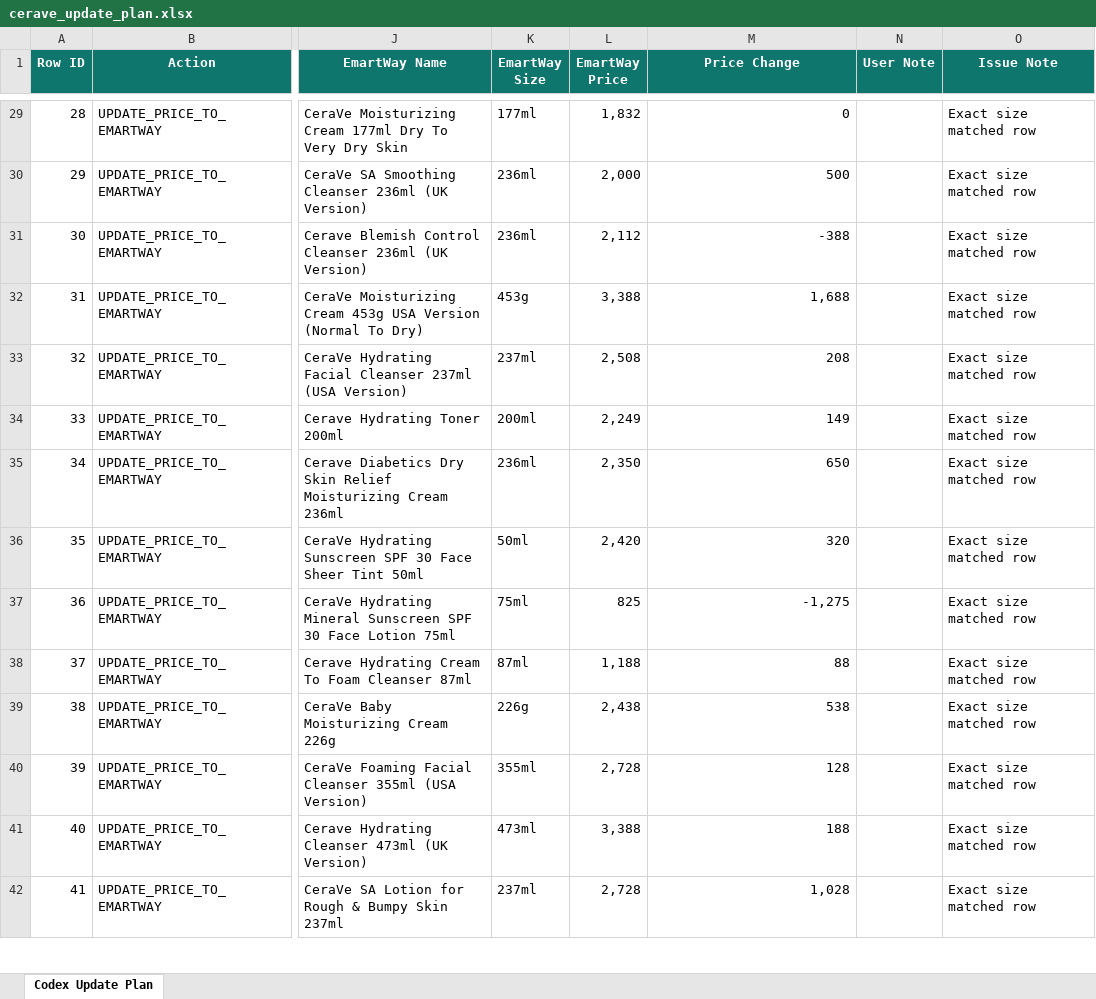
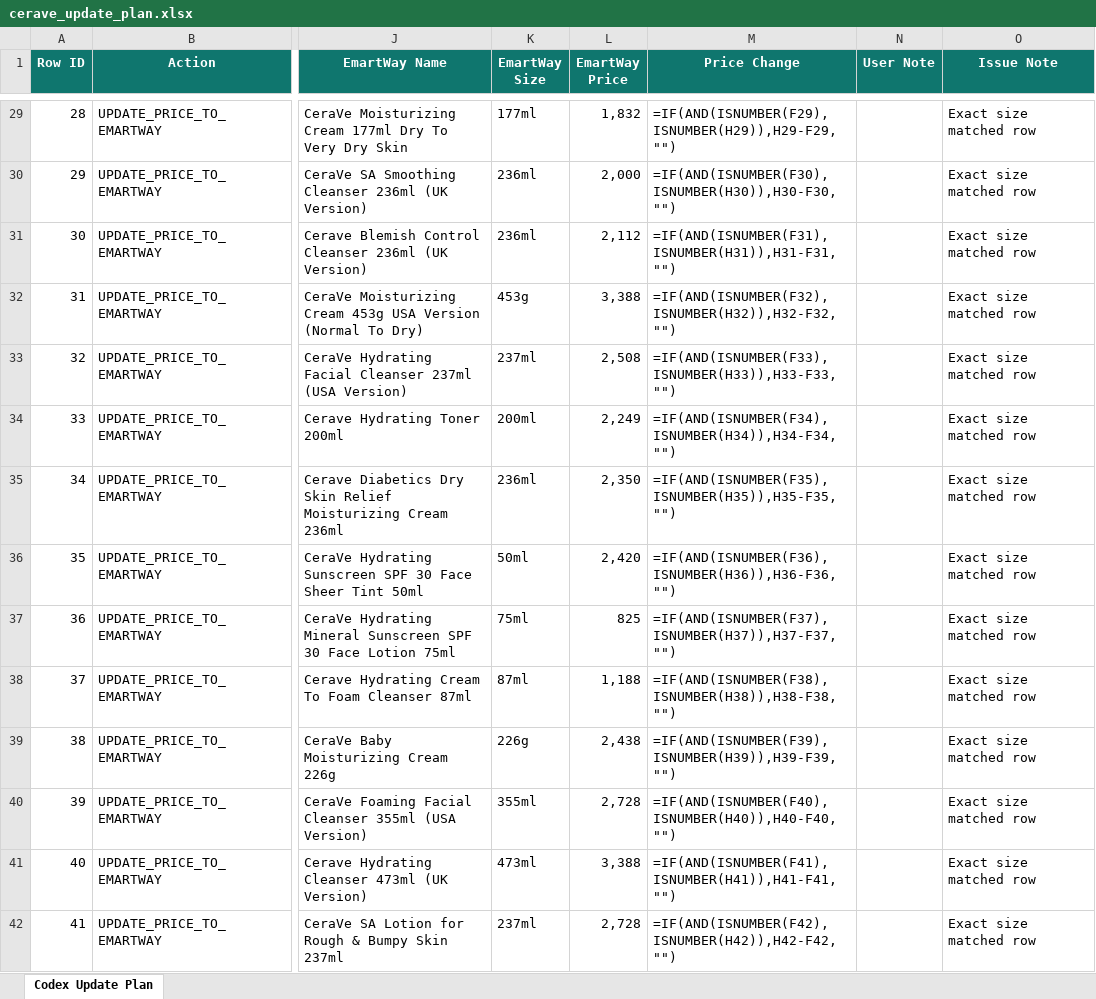
Before and after one commit to warlord71-bd/emart-platform, an Excel workbook: cerave_update_plan.xlsx, sheet Codex Update Plan, drawn as a sheet; only a part is shown, gaps mark what is left out; values as stored, in another font and other column widths than the file's, no borders; formulas without a stored value are shown as written; conditional formats and table styles not drawn; the diff covers the shown part only; the diff names each change by its address in the sheet, - before the commit and + after, or states it on an @@ line.

```diff
--- a/cerave_update_plan.xlsx (sheet Codex Update Plan)
+++ b/cerave_update_plan.xlsx (sheet Codex Update Plan)
-M29 (Price Change): 0
+M29 (Price Change): =IF(AND(ISNUMBER(F29),ISNUMBER(H29)),H29-F29,"")
-M30 (Price Change): 500
+M30 (Price Change): =IF(AND(ISNUMBER(F30),ISNUMBER(H30)),H30-F30,"")
-M31 (Price Change): -388
+M31 (Price Change): =IF(AND(ISNUMBER(F31),ISNUMBER(H31)),H31-F31,"")
-M32 (Price Change): 1,688
+M32 (Price Change): =IF(AND(ISNUMBER(F32),ISNUMBER(H32)),H32-F32,"")
-M33 (Price Change): 208
+M33 (Price Change): =IF(AND(ISNUMBER(F33),ISNUMBER(H33)),H33-F33,"")
-M34 (Price Change): 149
+M34 (Price Change): =IF(AND(ISNUMBER(F34),ISNUMBER(H34)),H34-F34,"")
-M35 (Price Change): 650
+M35 (Price Change): =IF(AND(ISNUMBER(F35),ISNUMBER(H35)),H35-F35,"")
-M36 (Price Change): 320
+M36 (Price Change): =IF(AND(ISNUMBER(F36),ISNUMBER(H36)),H36-F36,"")
-M37 (Price Change): -1,275
+M37 (Price Change): =IF(AND(ISNUMBER(F37),ISNUMBER(H37)),H37-F37,"")
-M38 (Price Change): 88
+M38 (Price Change): =IF(AND(ISNUMBER(F38),ISNUMBER(H38)),H38-F38,"")
-M39 (Price Change): 538
+M39 (Price Change): =IF(AND(ISNUMBER(F39),ISNUMBER(H39)),H39-F39,"")
-M40 (Price Change): 128
+M40 (Price Change): =IF(AND(ISNUMBER(F40),ISNUMBER(H40)),H40-F40,"")
-M41 (Price Change): 188
+M41 (Price Change): =IF(AND(ISNUMBER(F41),ISNUMBER(H41)),H41-F41,"")
-M42 (Price Change): 1,028
+M42 (Price Change): =IF(AND(ISNUMBER(F42),ISNUMBER(H42)),H42-F42,"")
```
Also changed, not shown: 89 edited cells elsewhere in this sheet, 6 other files.
